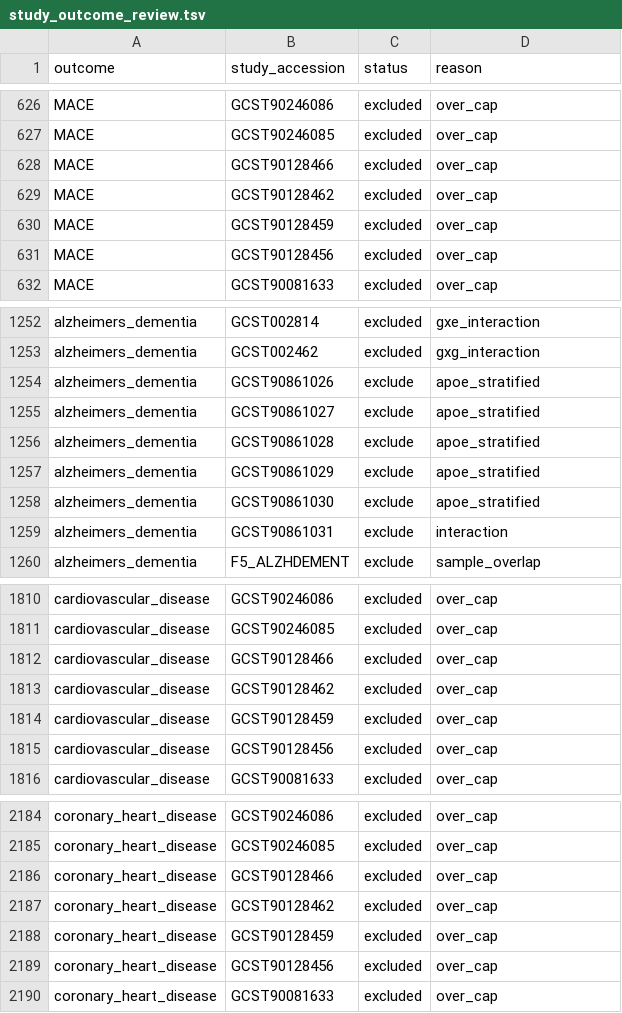
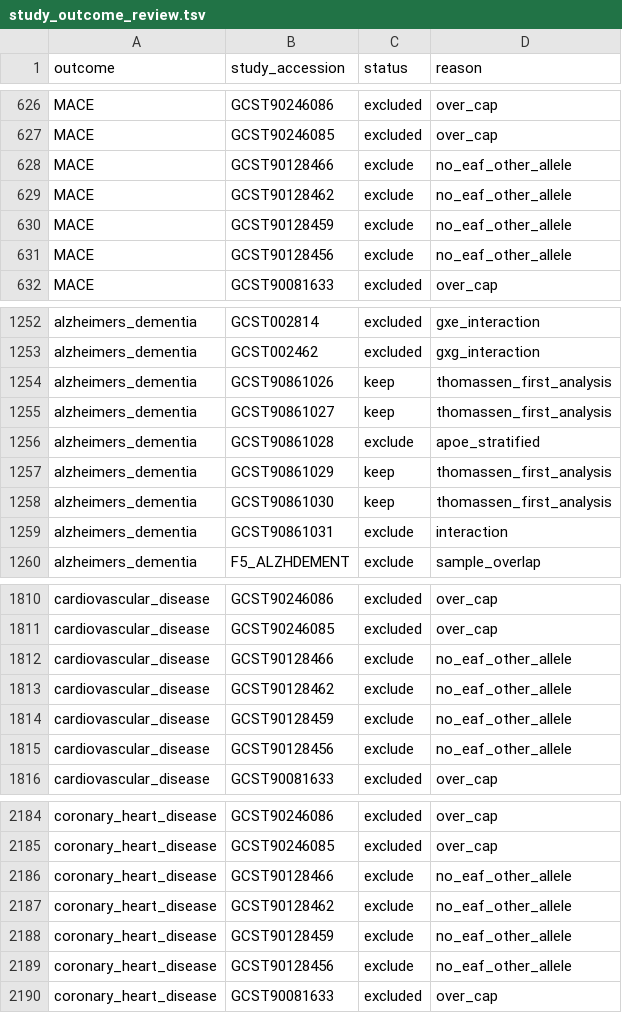
Before and after one commit to mvvugt/lipid_adem, a TSV file: data/raw/study_outcome_review.tsv, drawn as a sheet; only a part is shown, gaps mark what is left out; the diff covers the shown part only.

Commit message:
Prepare apoe-stratified analysis only

```diff
--- a/data/raw/study_outcome_review.tsv
+++ b/data/raw/study_outcome_review.tsv
@@ -627,6 +627,6 @@ MACE	GCST90246086	excluded	over_cap
 MACE	GCST90246085	excluded	over_cap
-MACE	GCST90128466	excluded	over_cap
-MACE	GCST90128462	excluded	over_cap
-MACE	GCST90128459	excluded	over_cap
-MACE	GCST90128456	excluded	over_cap
+MACE	GCST90128466	exclude	no_eaf_other_allele
+MACE	GCST90128462	exclude	no_eaf_other_allele
+MACE	GCST90128459	exclude	no_eaf_other_allele
+MACE	GCST90128456	exclude	no_eaf_other_allele
 MACE	GCST90081633	excluded	over_cap
@@ -1253,7 +1253,7 @@ alzheimers_dementia	GCST002814	excluded	gxe_interaction
 alzheimers_dementia	GCST002462	excluded	gxg_interaction
-alzheimers_dementia	GCST90861026	exclude	apoe_stratified
-alzheimers_dementia	GCST90861027	exclude	apoe_stratified
+alzheimers_dementia	GCST90861026	keep	thomassen_first_analysis
+alzheimers_dementia	GCST90861027	keep	thomassen_first_analysis
 alzheimers_dementia	GCST90861028	exclude	apoe_stratified
-alzheimers_dementia	GCST90861029	exclude	apoe_stratified
-alzheimers_dementia	GCST90861030	exclude	apoe_stratified
+alzheimers_dementia	GCST90861029	keep	thomassen_first_analysis
+alzheimers_dementia	GCST90861030	keep	thomassen_first_analysis
 alzheimers_dementia	GCST90861031	exclude	interaction
@@ -1811,6 +1811,6 @@ cardiovascular_disease	GCST90246086	excluded	over_cap
 cardiovascular_disease	GCST90246085	excluded	over_cap
-cardiovascular_disease	GCST90128466	excluded	over_cap
-cardiovascular_disease	GCST90128462	excluded	over_cap
-cardiovascular_disease	GCST90128459	excluded	over_cap
-cardiovascular_disease	GCST90128456	excluded	over_cap
+cardiovascular_disease	GCST90128466	exclude	no_eaf_other_allele
+cardiovascular_disease	GCST90128462	exclude	no_eaf_other_allele
+cardiovascular_disease	GCST90128459	exclude	no_eaf_other_allele
+cardiovascular_disease	GCST90128456	exclude	no_eaf_other_allele
 cardiovascular_disease	GCST90081633	excluded	over_cap
@@ -2185,6 +2185,6 @@ coronary_heart_disease	GCST90246086	excluded	over_cap
 coronary_heart_disease	GCST90246085	excluded	over_cap
-coronary_heart_disease	GCST90128466	excluded	over_cap
-coronary_heart_disease	GCST90128462	excluded	over_cap
-coronary_heart_disease	GCST90128459	excluded	over_cap
-coronary_heart_disease	GCST90128456	excluded	over_cap
+coronary_heart_disease	GCST90128466	exclude	no_eaf_other_allele
+coronary_heart_disease	GCST90128462	exclude	no_eaf_other_allele
+coronary_heart_disease	GCST90128459	exclude	no_eaf_other_allele
+coronary_heart_disease	GCST90128456	exclude	no_eaf_other_allele
 coronary_heart_disease	GCST90081633	excluded	over_cap
```
Also changed, not shown: 20 edited cells elsewhere in this file, data/raw/gwas_catalog_manual_studies.tsv, 3 other files.
